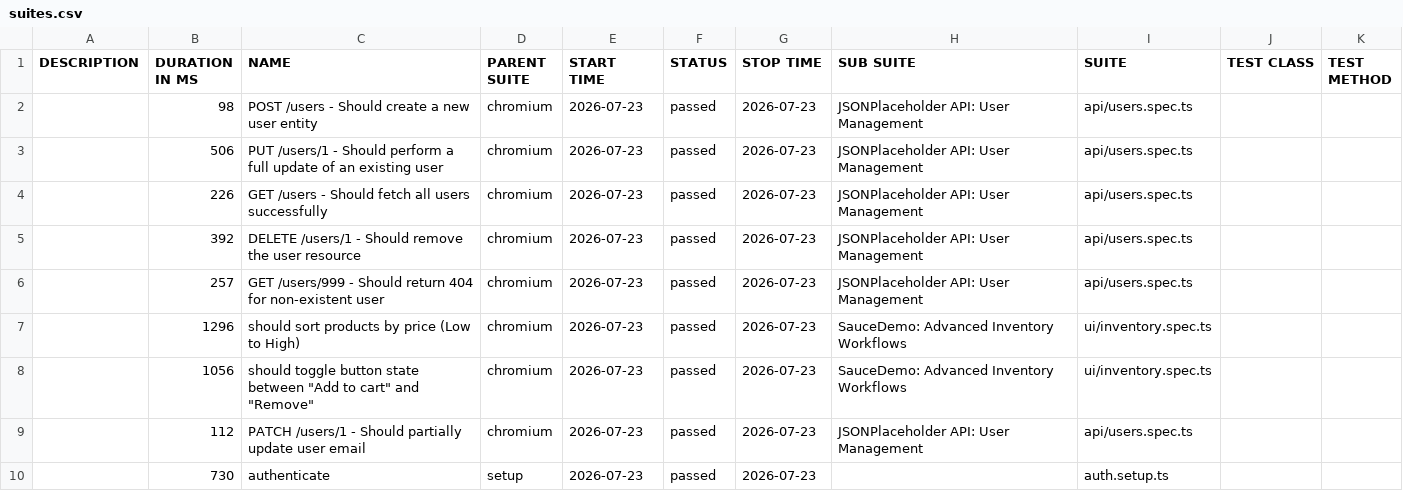
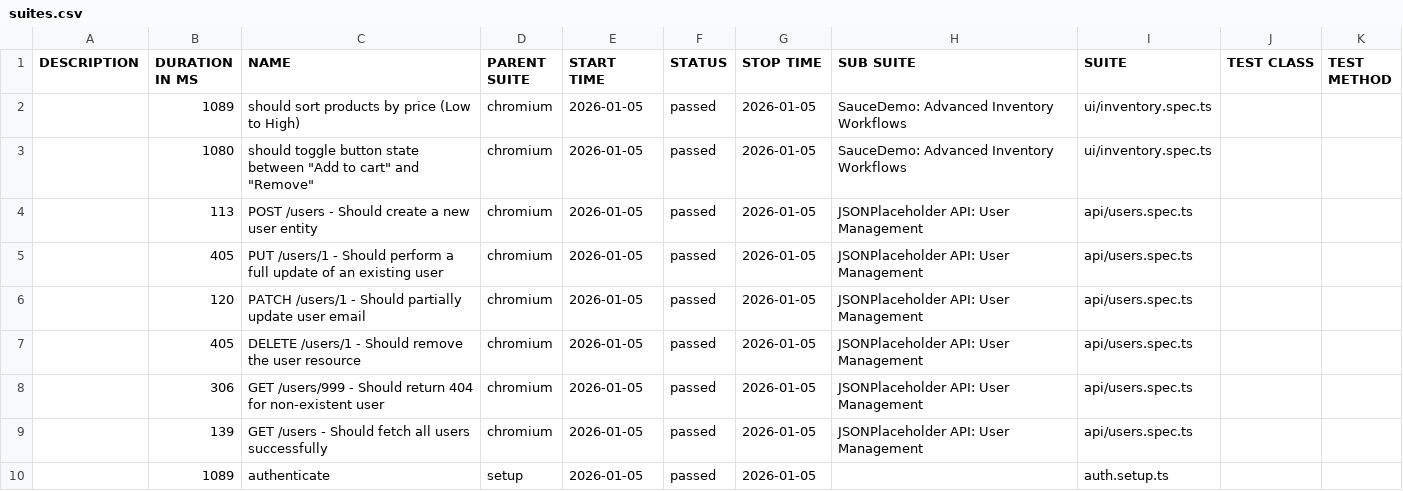
Before and after one commit to QAhmet1/soucedemo_playwright, a CSV file: data/suites.csv, drawn as a sheet.

```diff
--- a/data/suites.csv
+++ b/data/suites.csv
@@ -1,10 +1,10 @@
 "DESCRIPTION","DURATION IN MS","NAME","PARENT SUITE","START TIME","STATUS","STOP TIME","SUB SUITE","SUITE","TEST CLASS","TEST METHOD"
-"","98","POST /users - Should create a new user entity","chromium","2026-07-23","passed","2026-07-23","JSONPlaceholder API: User Management","api/users.spec.ts","",""
-"","506","PUT /users/1 - Should perform a full update of an existing user","chromium","2026-07-23","passed","2026-07-23","JSONPlaceholder API: User Management","api/users.spec.ts","",""
-"","226","GET /users - Should fetch all users successfully","chromium","2026-07-23","passed","2026-07-23","JSONPlaceholder API: User Management","api/users.spec.ts","",""
-"","392","DELETE /users/1 - Should remove the user resource","chromium","2026-07-23","passed","2026-07-23","JSONPlaceholder API: User Management","api/users.spec.ts","",""
-"","257","GET /users/999 - Should return 404 for non-existent user","chromium","2026-07-23","passed","2026-07-23","JSONPlaceholder API: User Management","api/users.spec.ts","",""
-"","1296","should sort products by price (Low to High)","chromium","2026-07-23","passed","2026-07-23","SauceDemo: Advanced Inventory Workflows","ui/inventory.spec.ts","",""
-"","1056","should toggle button state between ""Add to cart"" and ""Remove""","chromium","2026-07-23","passed","2026-07-23","SauceDemo: Advanced Inventory Workflows","ui/inventory.spec.ts","",""
-"","112","PATCH /users/1 - Should partially update user email","chromium","2026-07-23","passed","2026-07-23","JSONPlaceholder API: User Management","api/users.spec.ts","",""
-"","730","authenticate","setup","2026-07-23","passed","2026-07-23","","auth.setup.ts","",""
+"","1089","should sort products by price (Low to High)","chromium","2026-01-05","passed","2026-01-05","SauceDemo: Advanced Inventory Workflows","ui/inventory.spec.ts","",""
+"","1080","should toggle button state between ""Add to cart"" and ""Remove""","chromium","2026-01-05","passed","2026-01-05","SauceDemo: Advanced Inventory Workflows","ui/inventory.spec.ts","",""
+"","113","POST /users - Should create a new user entity","chromium","2026-01-05","passed","2026-01-05","JSONPlaceholder API: User Management","api/users.spec.ts","",""
+"","405","PUT /users/1 - Should perform a full update of an existing user","chromium","2026-01-05","passed","2026-01-05","JSONPlaceholder API: User Management","api/users.spec.ts","",""
+"","120","PATCH /users/1 - Should partially update user email","chromium","2026-01-05","passed","2026-01-05","JSONPlaceholder API: User Management","api/users.spec.ts","",""
+"","405","DELETE /users/1 - Should remove the user resource","chromium","2026-01-05","passed","2026-01-05","JSONPlaceholder API: User Management","api/users.spec.ts","",""
+"","306","GET /users/999 - Should return 404 for non-existent user","chromium","2026-01-05","passed","2026-01-05","JSONPlaceholder API: User Management","api/users.spec.ts","",""
+"","139","GET /users - Should fetch all users successfully","chromium","2026-01-05","passed","2026-01-05","JSONPlaceholder API: User Management","api/users.spec.ts","",""
+"","1089","authenticate","setup","2026-01-05","passed","2026-01-05","","auth.setup.ts","",""
```
Also changed, not shown: 39 other files.
